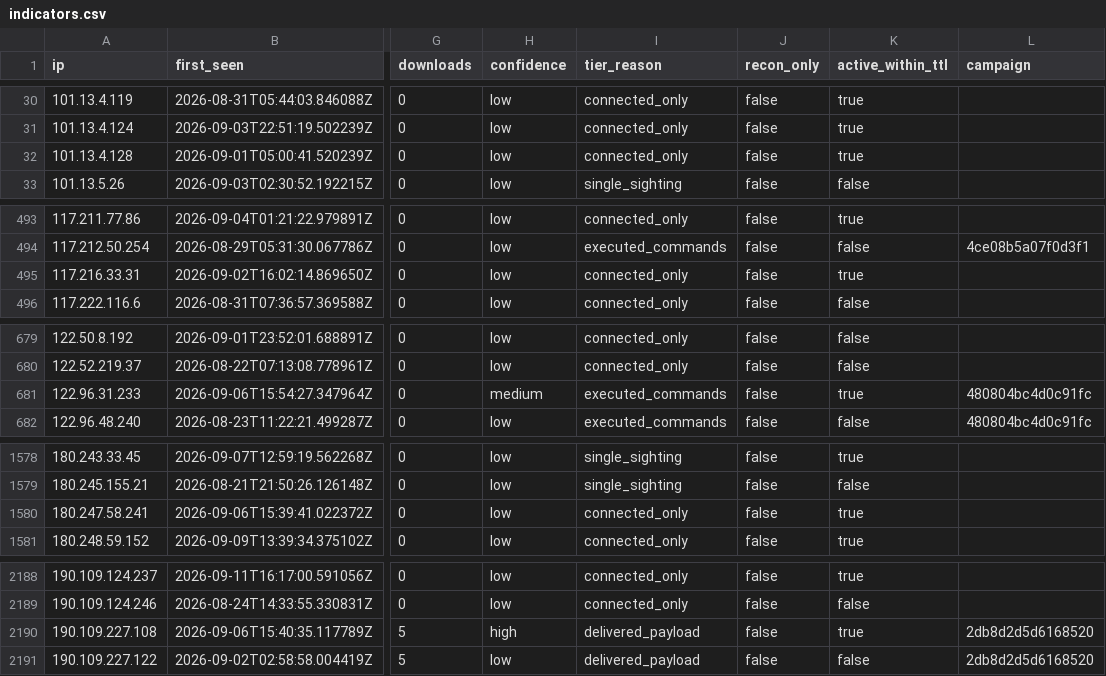
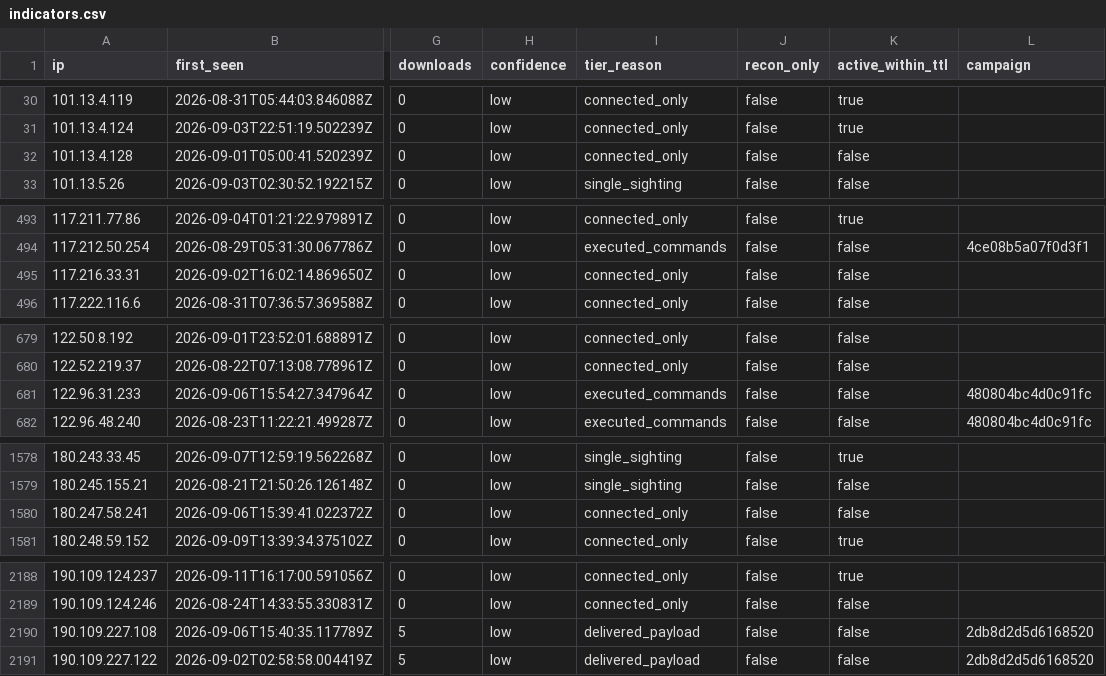
Before and after one commit to Ap6pack/Ap6pack.github.io, a CSV file: dist/honeypot/data/v1/feed/indicators.csv, drawn as a sheet; only a part is shown, gaps mark what is left out; the diff covers the shown part only; the diff names each change by its address in the sheet, - before the commit and + after, or states it on an @@ line.

```diff
--- a/dist/honeypot/data/v1/feed/indicators.csv
+++ b/dist/honeypot/data/v1/feed/indicators.csv
-K32 (active_within_ttl): true
+K32 (active_within_ttl): false
-K495 (active_within_ttl): true
+K495 (active_within_ttl): false
-H681 (confidence): medium
+H681 (confidence): low
-K681 (active_within_ttl): true
+K681 (active_within_ttl): false
-K1580 (active_within_ttl): true
+K1580 (active_within_ttl): false
-H2190 (confidence): high
+H2190 (confidence): low
-K2190 (active_within_ttl): true
+K2190 (active_within_ttl): false
```
Also changed, not shown: 2 edited cells elsewhere in this file, 15 other files.
